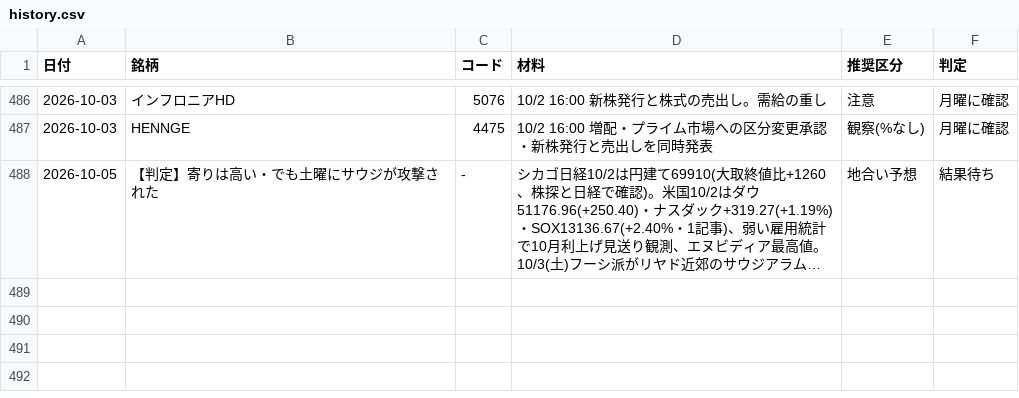
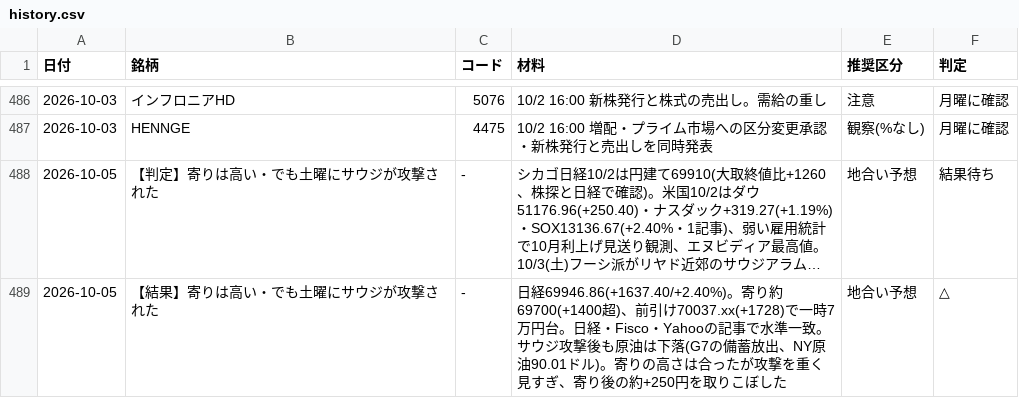
Before and after one commit to OGAKUZU/ogakuzu.github.io, a CSV file: automation/ledger/history.csv, drawn as a sheet; only a part is shown, gaps mark what is left out; long unchanged cells end in …; the diff names each change by its address in the sheet, - before the commit and + after, or states it on an @@ line.

```diff
--- a/automation/ledger/history.csv
+++ b/automation/ledger/history.csv
+row 489: 2026-10-05 | 【結果】寄りは高い・でも土曜にサウジが攻撃された | - | 日経69946.86(+1637.40/+2.40%)。寄り約69700(+1400超)、前引け70037.xx(+1728)で一時7万円台。日経・Fisco・Yahooの記事で水準一致。サウジ攻撃後も原油は下落(G7の備蓄放出、NY原油90.01ドル)。寄りの高さは合ったが攻撃を重く見すぎ、寄り後の約+250円を取りこぼした | 地合い予想 | △
```
Also changed, not shown: 2 other files.
